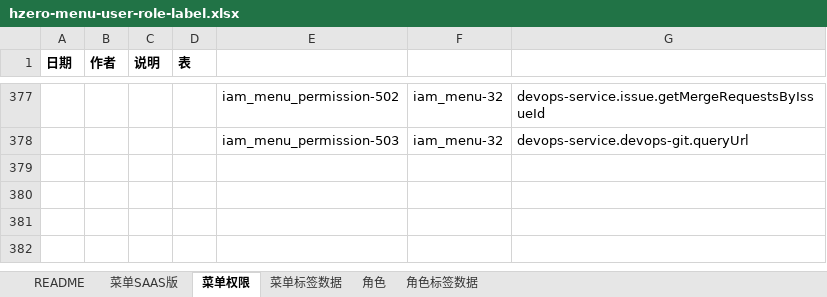
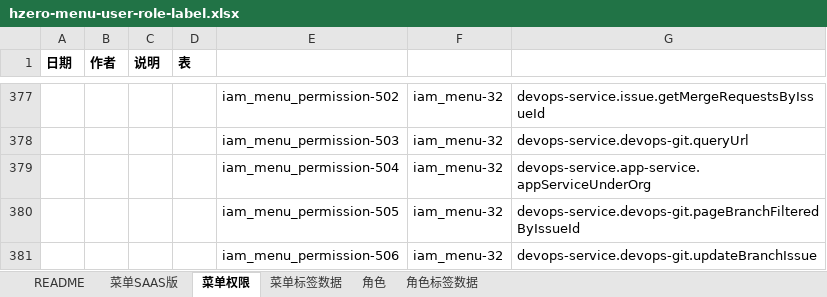
Before and after one commit to open-hand/agile-service, an Excel workbook: src/main/resources/script/db/init-data/agile_service/hzero_platform/hzero-menu-user-role-label.xlsx, sheet 菜单权限, drawn as a sheet; only a part is shown, gaps mark what is left out; values as stored, in another font and other column widths than the file's, no borders; the diff names each change by its address in the sheet, - before the commit and + after, or states it on an @@ line.

Commit message:
[ADD]增加权限

```diff
--- a/src/main/resources/script/db/init-data/agile_service/hzero_platform/hzero-menu-user-role-label.xlsx (sheet 菜单权限)
+++ b/src/main/resources/script/db/init-data/agile_service/hzero_platform/hzero-menu-user-role-label.xlsx (sheet 菜单权限)
+row 379:  |  |  |  | iam_menu_permission-504 | iam_menu-32 | devops-service.app-service.appServiceUnderOrg
+row 380:  |  |  |  | iam_menu_permission-505 | iam_menu-32 | devops-service.devops-git.pageBranchFilteredByIssueId
+row 381:  |  |  |  | iam_menu_permission-506 | iam_menu-32 | devops-service.devops-git.updateBranchIssue
```
